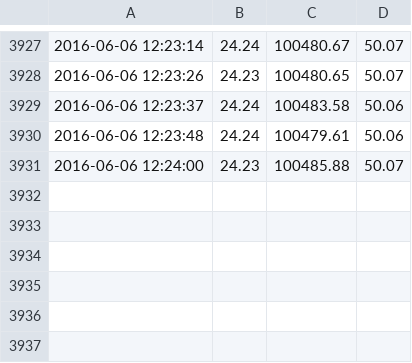
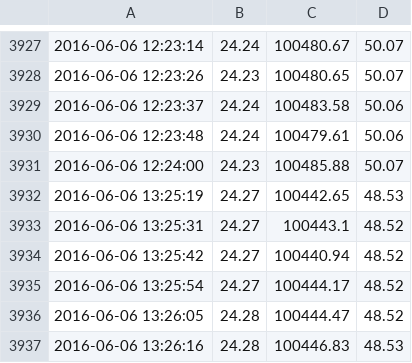
Before and after one commit to tristancalderbank/qdg-pi-web, a CSV file: data/master/sensor_2/2016-06-06.csv, drawn as a sheet; only a part is shown, gaps mark what is left out.

```diff
--- a/data/master/sensor_2/2016-06-06.csv
+++ b/data/master/sensor_2/2016-06-06.csv
@@ -3931 +3931,7 @@
 2016-06-06 12:24:00,24.23,100485.88,50.07
+2016-06-06 13:25:19,24.27,100442.65,48.53
+2016-06-06 13:25:31,24.27,100443.1,48.52
+2016-06-06 13:25:42,24.27,100440.94,48.52
+2016-06-06 13:25:54,24.27,100444.17,48.52
+2016-06-06 13:26:05,24.28,100444.47,48.52
+2016-06-06 13:26:16,24.28,100446.83,48.53
```
Also changed, not shown: data/master/sensor_0/2016-06-06.csv, data/master/sensor_1/2016-06-06.csv, 39 other files.
